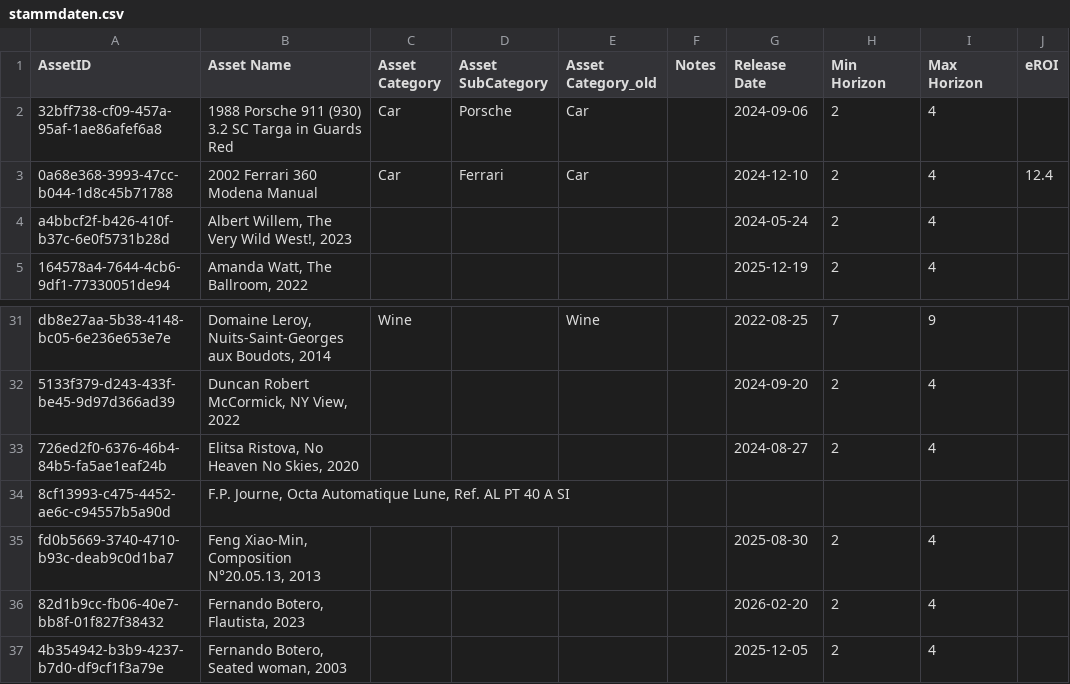
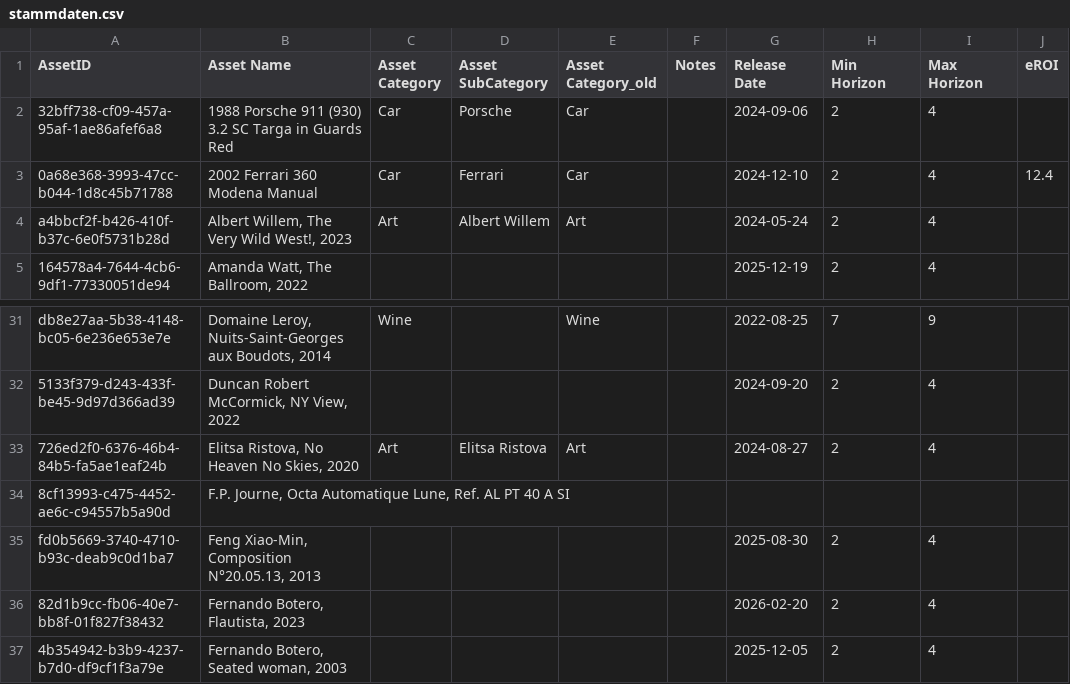
Before and after one commit to Munotstadt/splintdatacollector, a CSV file: data/stammdaten.csv, drawn as a sheet; only a part is shown, gaps mark what is left out.

Commit message:
Stammdaten aktualisiert – 04.08.2026 20:31:24

```diff
--- a/data/stammdaten.csv
+++ b/data/stammdaten.csv
@@ -3,3 +3,3 @@ AssetID,Asset Name,Asset Category,Asset SubCategory,Asset Category_old,Notes,Rel
 0a68e368-3993-47cc-b044-1d8c45b71788,2002 Ferrari 360 Modena Manual,Car,Ferrari,Car,,2024-12-10,2,4,12.4
-a4bbcf2f-b426-410f-b37c-6e0f5731b28d,"Albert Willem, The Very Wild West!, 2023",,,,,2024-05-24,2,4,
+a4bbcf2f-b426-410f-b37c-6e0f5731b28d,"Albert Willem, The Very Wild West!, 2023",Art,Albert Willem,Art,,2024-05-24,2,4,
 164578a4-7644-4cb6-9df1-77330051de94,"Amanda Watt, The Ballroom, 2022",,,,,2025-12-19,2,4,
@@ -32,3 +32,3 @@ db8e27aa-5b38-4148-bc05-6e236e653e7e,"Domaine Leroy, Nuits-Saint-Georges aux Bou
 5133f379-d243-433f-be45-9d97d366ad39,"Duncan Robert McCormick, NY View, 2022",,,,,2024-09-20,2,4,
-726ed2f0-6376-46b4-84b5-fa5ae1eaf24b,"Elitsa Ristova, No Heaven No Skies, 2020",,,,,2024-08-27,2,4,
+726ed2f0-6376-46b4-84b5-fa5ae1eaf24b,"Elitsa Ristova, No Heaven No Skies, 2020",Art,Elitsa Ristova,Art,,2024-08-27,2,4,
 8cf13993-c475-4452-ae6c-c94557b5a90d,"F.P. Journe, Octa Automatique Lune, Ref. AL PT 40 A SI",,,,,,,,
```
